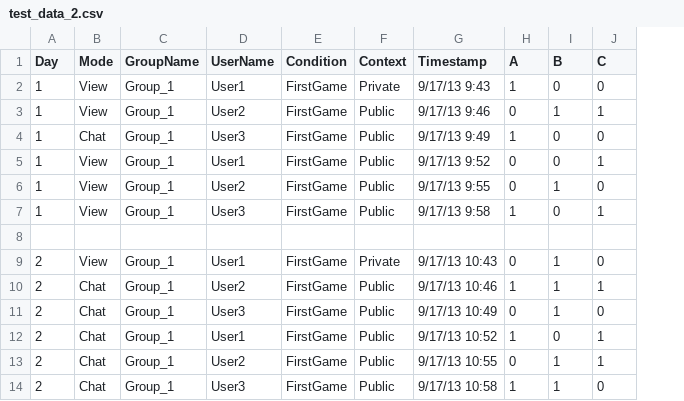
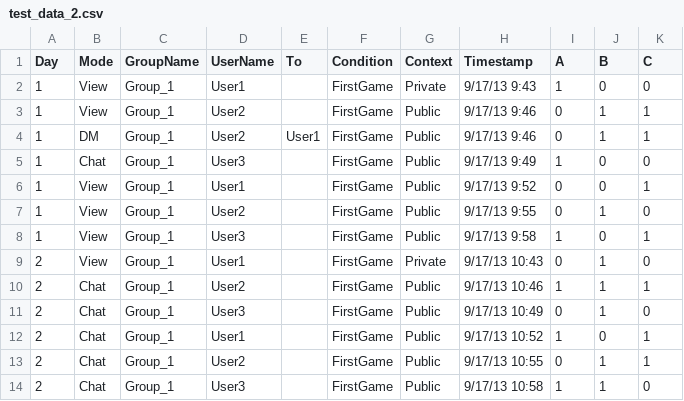
Before and after one commit to epistemic-analytics/tma, a CSV file: inst/extdata/test_data_2.csv, drawn as a sheet; removed rows and columns are numbered as before the commit, all else as after; the diff names each change by its address in the sheet, - before the commit and + after, or states it on an @@ line.

```diff
--- a/inst/extdata/test_data_2.csv
+++ b/inst/extdata/test_data_2.csv
+column E (To), empty
+row 4: 1 | DM | Group_1 | User2 | User1 | FirstGame | Public | 9/17/13 9:46 | 0 | 1 | 1
-row 8: (empty)
```
Also changed, not shown: 10 other files.
